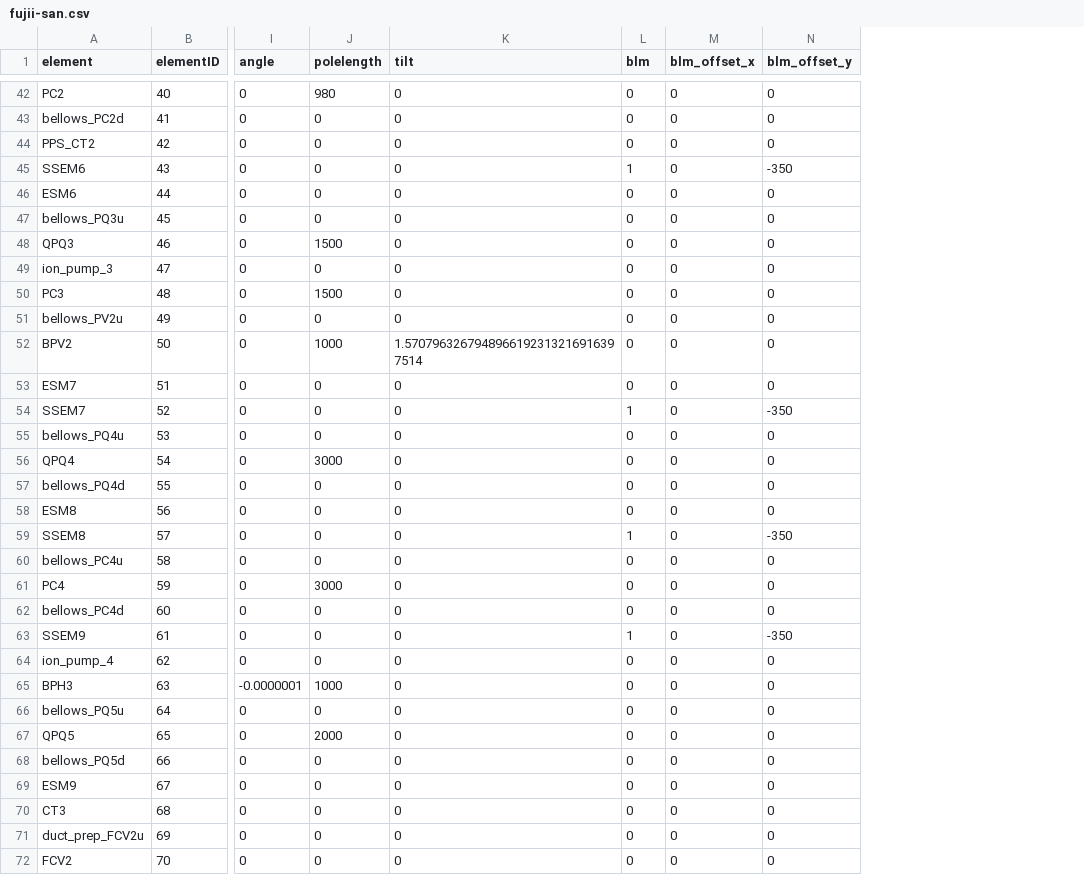
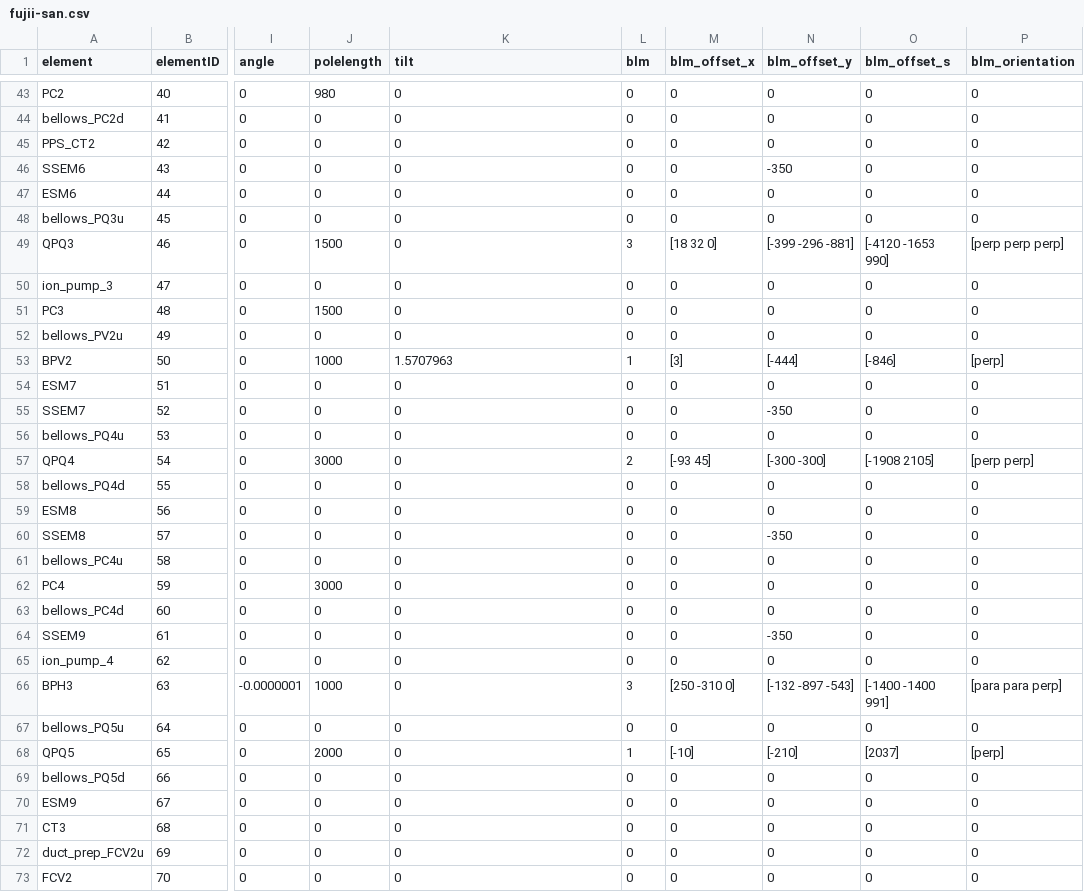
Before and after one commit to CharlieNaseby/T2K-Neutrino-Beamline, a CSV file: fujii-san.csv, drawn as a sheet; only a part is shown, gaps mark what is left out; addresses are those after the commit; the diff covers the shown part only; the diff names each change by its address in the sheet, - before the commit and + after, or states it on an @@ line.

```diff
--- a/fujii-san.csv
+++ b/fujii-san.csv
+column O (blm_offset_s), rows 43-73: 0 | 0 | 0 | 0 | 0 | 0 | [-4120 -1653 990] | 0 | 0 | 0 | [-846] | 0 | 0 | 0 | [-1908 2105] | 0 | 0 | 0 | 0 | 0 | 0 | 0 | 0 | [-1400 -1400 991] | 0 | [2037] | 0 | 0 | 0 | 0 | 0
+column P (blm_orientation), rows 43-73: 0 | 0 | 0 | 0 | 0 | 0 | [perp perp perp] | 0 | 0 | 0 | [perp] | 0 | 0 | 0 | [perp perp] | 0 | 0 | 0 | 0 | 0 | 0 | 0 | 0 | [para para perp] | 0 | [perp] | 0 | 0 | 0 | 0 | 0
-L46 (blm): 1
+L46 (blm): 0
-L49 (blm): 0
+L49 (blm): 3
-M49 (blm_offset_x): 0
+M49 (blm_offset_x): [18 32 0]
-N49 (blm_offset_y): 0
+N49 (blm_offset_y): [-399 -296 -881]
-K53 (tilt): 1.5707963267948966192313216916397514
+K53 (tilt): 1.5707963
-L53 (blm): 0
+L53 (blm): 1
-M53 (blm_offset_x): 0
+M53 (blm_offset_x): [3]
-N53 (blm_offset_y): 0
+N53 (blm_offset_y): [-444]
-L55 (blm): 1
+L55 (blm): 0
-L57 (blm): 0
+L57 (blm): 2
-M57 (blm_offset_x): 0
+M57 (blm_offset_x): [-93 45]
-N57 (blm_offset_y): 0
+N57 (blm_offset_y): [-300 -300]
-L60 (blm): 1
+L60 (blm): 0
-L64 (blm): 1
+L64 (blm): 0
-L66 (blm): 0
+L66 (blm): 3
-M66 (blm_offset_x): 0
+M66 (blm_offset_x): [250 -310 0]
-N66 (blm_offset_y): 0
+N66 (blm_offset_y): [-132 -897 -543]
-L68 (blm): 0
+L68 (blm): 1
-M68 (blm_offset_x): 0
+M68 (blm_offset_x): [-10]
-N68 (blm_offset_y): 0
+N68 (blm_offset_y): [-210]
```
Also changed, not shown: 1 added row and 25 edited cells elsewhere in this file, 1 other file.
